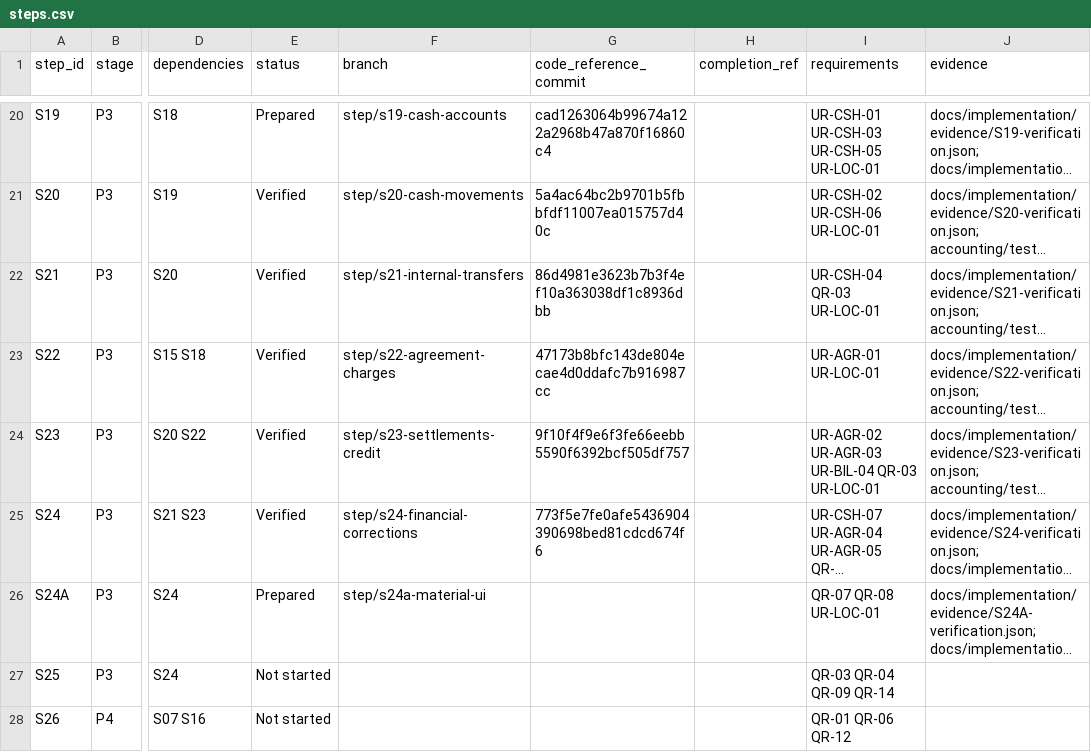
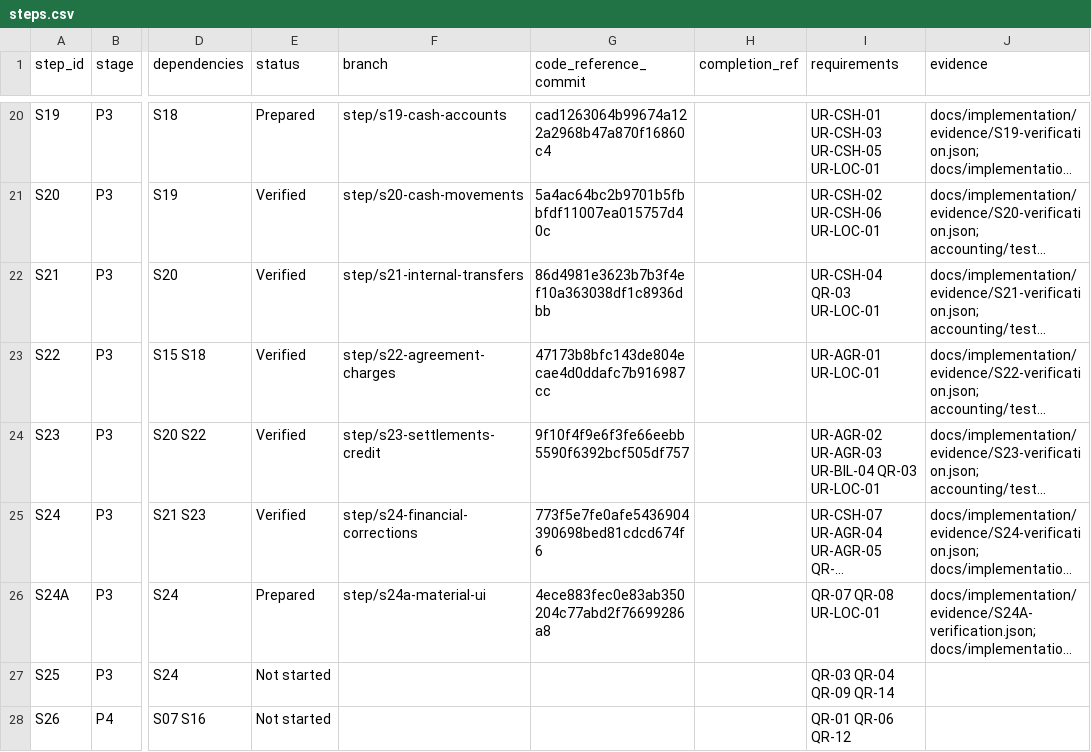
Before and after one commit to vtsakan/accounting_platform, a CSV file: docs/implementation/steps.csv, drawn as a sheet; only a part is shown, gaps mark what is left out; long unchanged cells end in …; the diff names each change by its address in the sheet, - before the commit and + after, or states it on an @@ line.

```diff
--- a/docs/implementation/steps.csv
+++ b/docs/implementation/steps.csv
-G26 (code_reference_commit): (empty)
+G26 (code_reference_commit): 4ece883fec0e83ab350204c77abd2f76699286a8
```
Also changed, not shown: docs/security/secret_scan_allowlist.csv, 1 other file.
